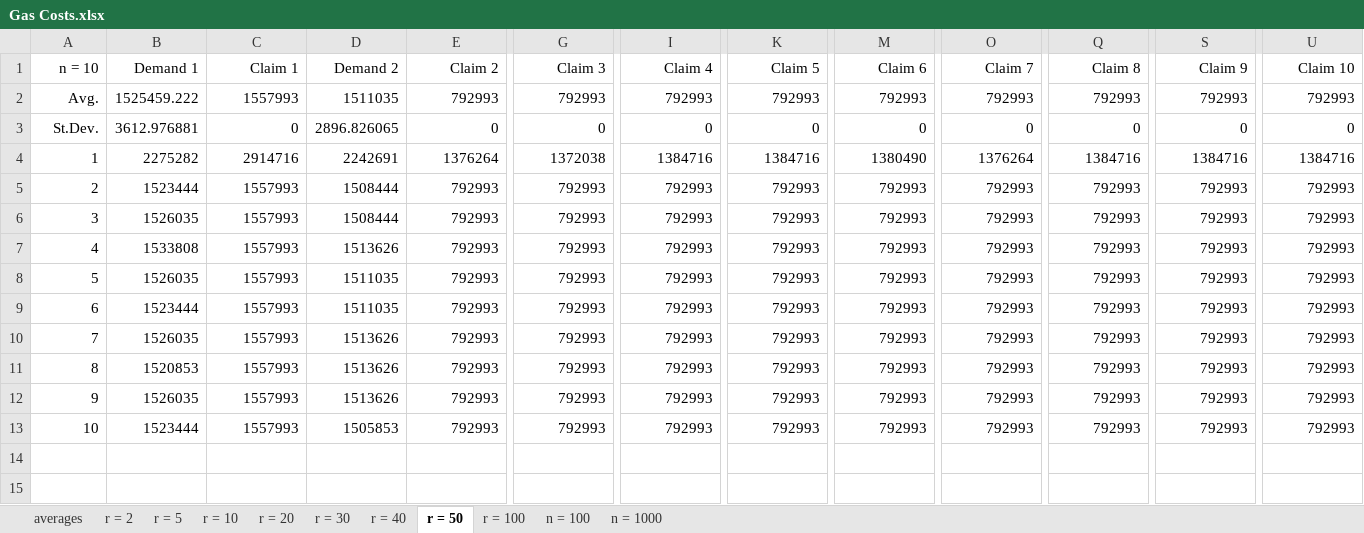
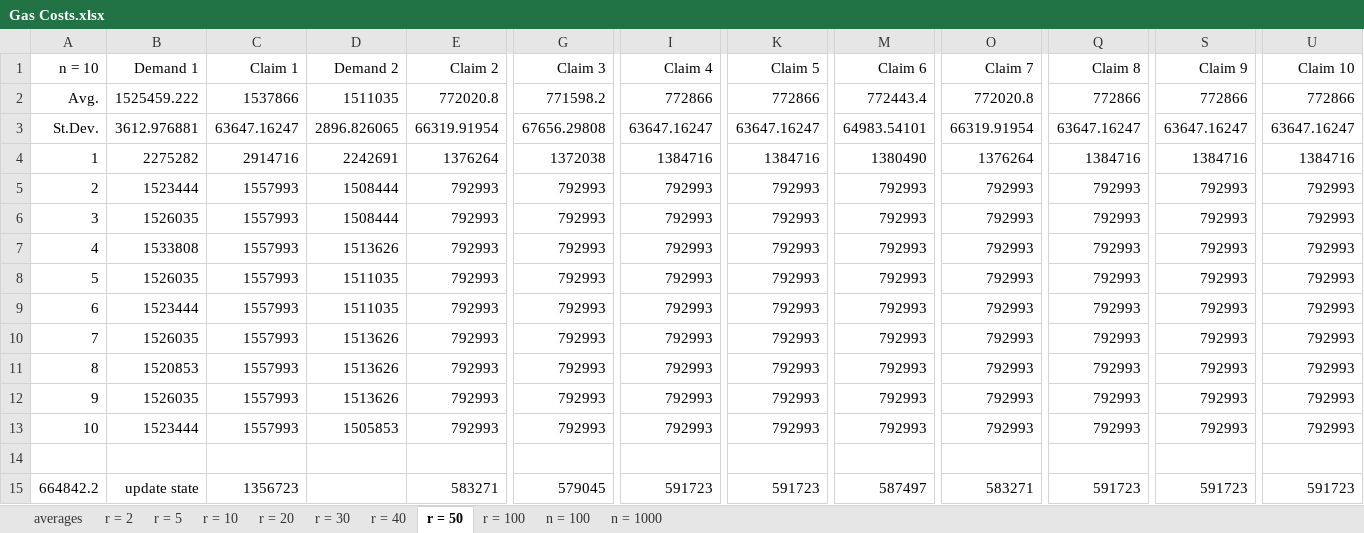
Before and after one commit to serdarmetin/blockchainFaucet, an Excel workbook: Results/ADRF/Gas Costs.xlsx, sheet r = 50, drawn as a sheet; only a part is shown, gaps mark what is left out; values as stored, in another font and other column widths than the file's, no borders; rows hold the shown columns only; the diff names each change by its address in the sheet, - before the commit and + after, or states it on an @@ line.

Commit message:
Update State Table

```diff
--- a/Results/ADRF/Gas Costs.xlsx (sheet r = 50)
+++ b/Results/ADRF/Gas Costs.xlsx (sheet r = 50)
-C2 (Claim 1): 1557993
+C2 (Claim 1): 1537866
-E2 (Claim 2): 792993
+E2 (Claim 2): 772020.8
-G2 (Claim 3): 792993
+G2 (Claim 3): 771598.2
-I2 (Claim 4): 792993
+I2 (Claim 4): 772866
-K2 (Claim 5): 792993
+K2 (Claim 5): 772866
-M2 (Claim 6): 792993
+M2 (Claim 6): 772443.4
-O2 (Claim 7): 792993
+O2 (Claim 7): 772020.8
-Q2 (Claim 8): 792993
+Q2 (Claim 8): 772866
-S2 (Claim 9): 792993
+S2 (Claim 9): 772866
-U2 (Claim 10): 792993
+U2 (Claim 10): 772866
-C3 (Claim 1): 0
+C3 (Claim 1): 63647.16247
-E3 (Claim 2): 0
+E3 (Claim 2): 66319.91954
-G3 (Claim 3): 0
+G3 (Claim 3): 67656.29808
-I3 (Claim 4): 0
+I3 (Claim 4): 63647.16247
-K3 (Claim 5): 0
+K3 (Claim 5): 63647.16247
-M3 (Claim 6): 0
+M3 (Claim 6): 64983.54101
-O3 (Claim 7): 0
+O3 (Claim 7): 66319.91954
-Q3 (Claim 8): 0
+Q3 (Claim 8): 63647.16247
-S3 (Claim 9): 0
+S3 (Claim 9): 63647.16247
-U3 (Claim 10): 0
+U3 (Claim 10): 63647.16247
+row 14: (empty)
+row 15: 664842.2 | update state | 1356723 |  | 583271 | 579045 | 591723 | 591723 | 587497 | 583271 | 591723 | 591723 | 591723
```
Also changed, not shown: sheet n = 100, sheet r = 2, sheet r = 5, sheet r = 20, sheet r = 100, sheet r = 10, 3 more sheets.
